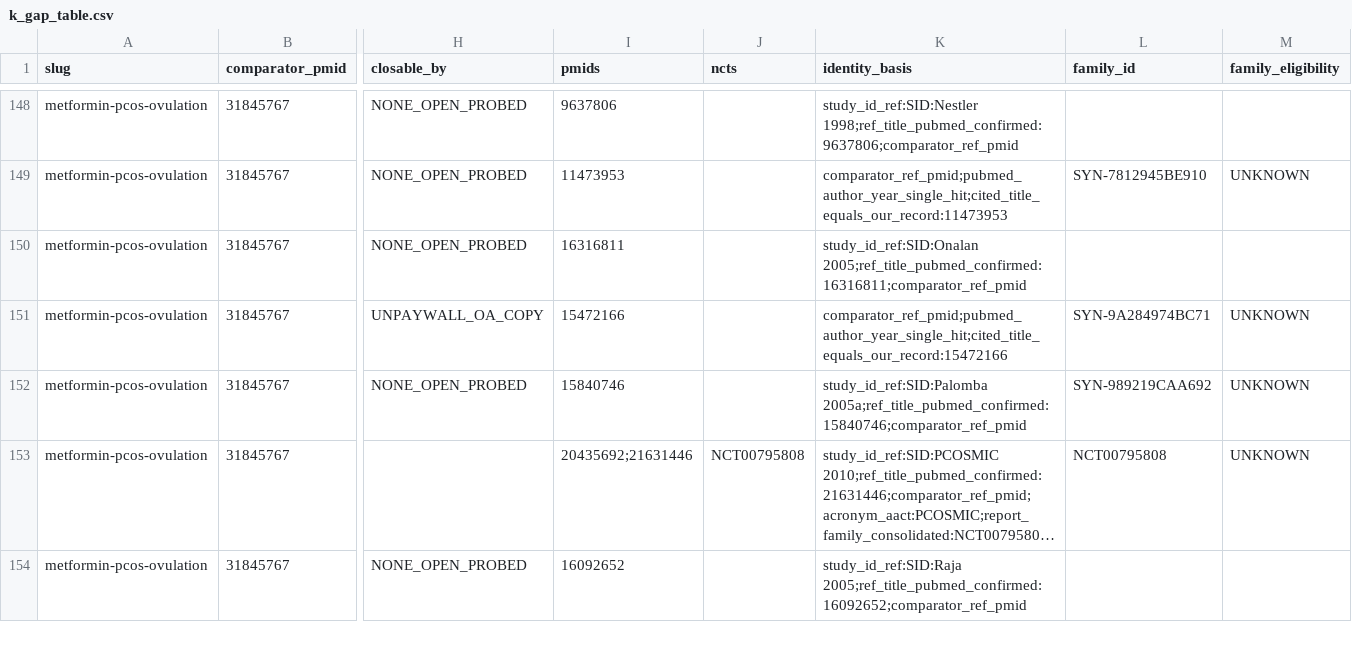
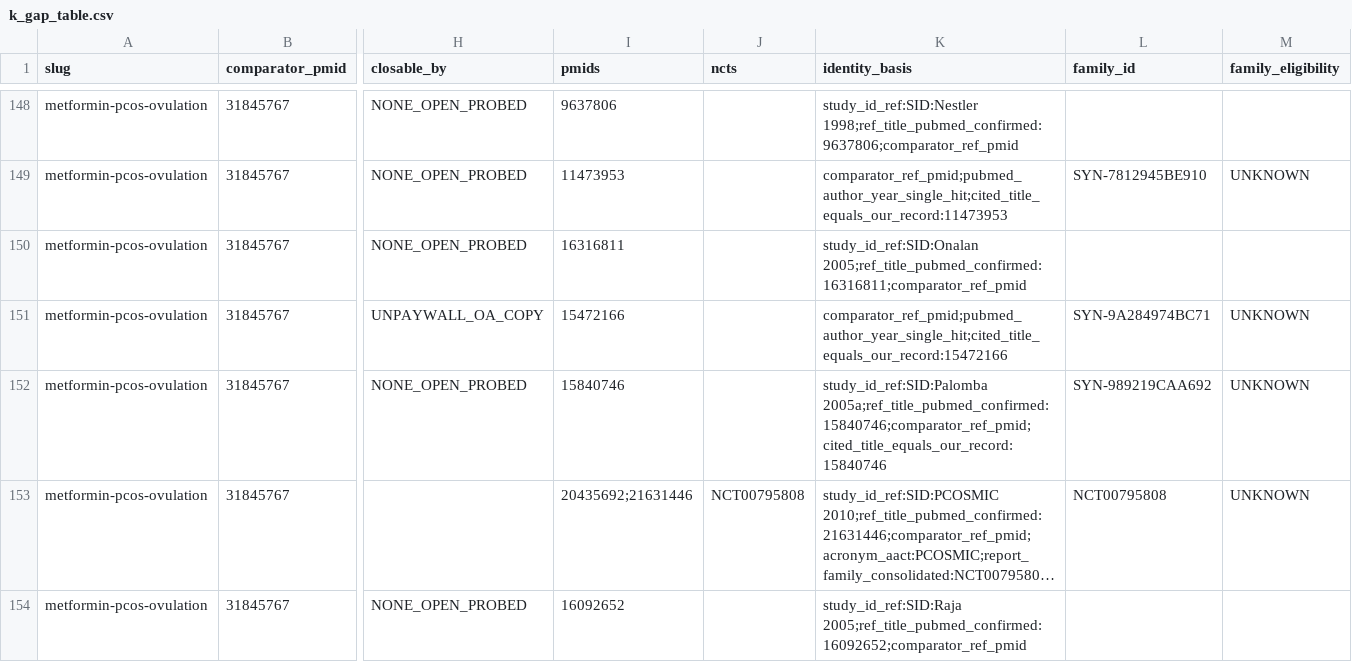
Before and after one commit to mahmood726-cyber/meta-harness, a CSV file: outputs/k_gap/k_gap_table.csv, drawn as a sheet; only a part is shown, gaps mark what is left out; long unchanged cells end in …; the diff covers the shown part only; the diff names each change by its address in the sheet, - before the commit and + after, or states it on an @@ line.

```diff
--- a/outputs/k_gap/k_gap_table.csv
+++ b/outputs/k_gap/k_gap_table.csv
-K152 (identity_basis): study_id_ref:SID:Palomba 2005a;ref_title_pubmed_confirmed:15840746;comparator_ref_pmid
+K152 (identity_basis): study_id_ref:SID:Palomba 2005a;ref_title_pubmed_confirmed:15840746;comparator_ref_pmid;cited_title_equals_our_record:15840746
```
Also changed, not shown: 22 edited cells elsewhere in this file, 9 other files.
